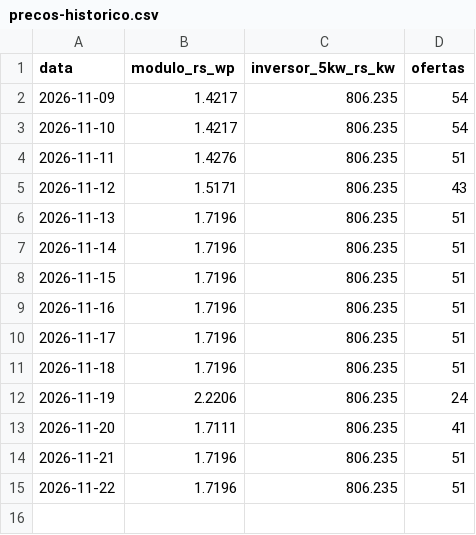
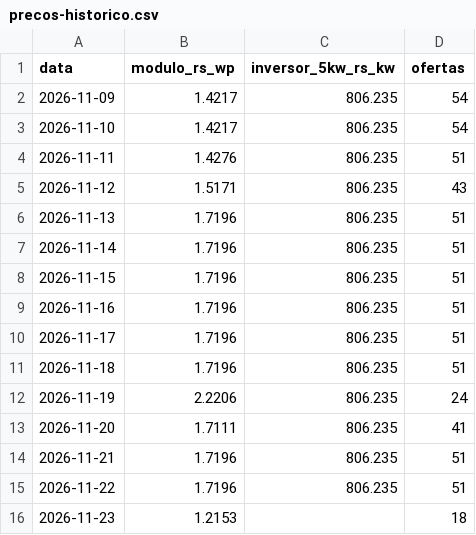
Before and after one commit to gmenge/calculadora-solar, a CSV file: data/precos-historico.csv, drawn as a sheet.

```diff
--- a/data/precos-historico.csv
+++ b/data/precos-historico.csv
@@ -15 +15,2 @@ data,modulo_rs_wp,inversor_5kw_rs_kw,ofertas
 2026-11-22,1.7196,806.235,51
+2026-11-23,1.2153,,18
```
Also changed, not shown: 1 other file.
